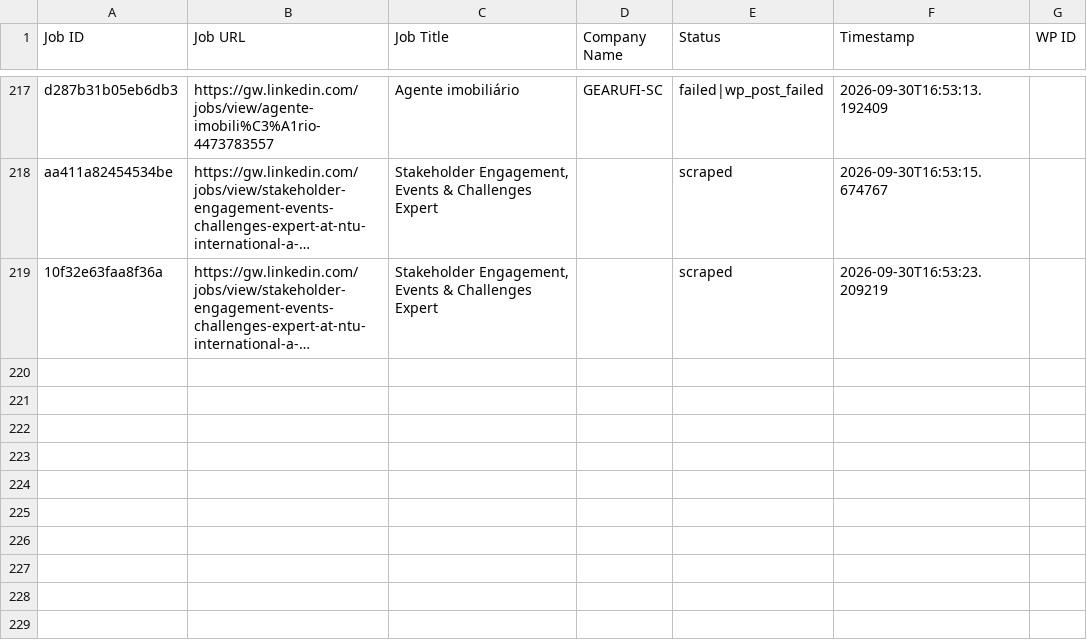
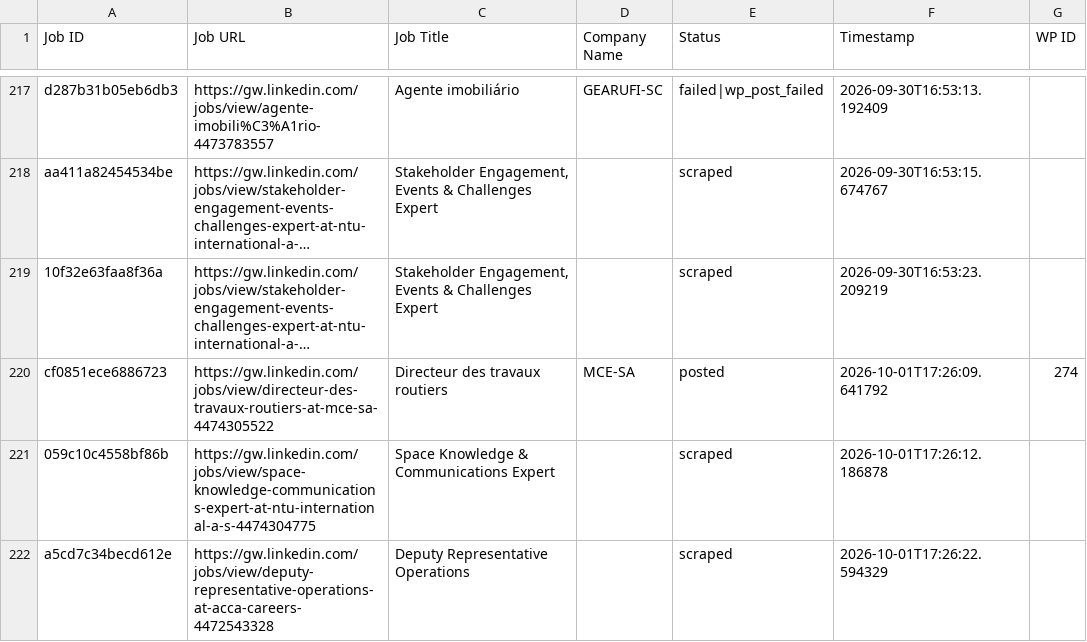
Before and after one commit to innovationinc2000/gw, a CSV file: processed_jobs.csv, drawn as a sheet; only a part is shown, gaps mark what is left out; long unchanged cells end in …; the diff names each change by its address in the sheet, - before the commit and + after, or states it on an @@ line.

```diff
--- a/processed_jobs.csv
+++ b/processed_jobs.csv
+row 220: cf0851ece6886723 | https://gw.linkedin.com/jobs/view/directeur-des-travaux-routiers-at-mce-sa-4474305522 | Directeur des travaux routiers | MCE-SA | posted | 2026-10-01T17:26:09.641792 | 274
+row 221: 059c10c4558bf86b | https://gw.linkedin.com/jobs/view/space-knowledge-communications-expert-at-ntu-international-a-s-4474304775 | Space Knowledge & Communications Expert |  | scraped | 2026-10-01T17:26:12.186878
+row 222: a5cd7c34becd612e | https://gw.linkedin.com/jobs/view/deputy-representative-operations-at-acca-careers-4472543328 | Deputy Representative Operations |  | scraped | 2026-10-01T17:26:22.594329
```
